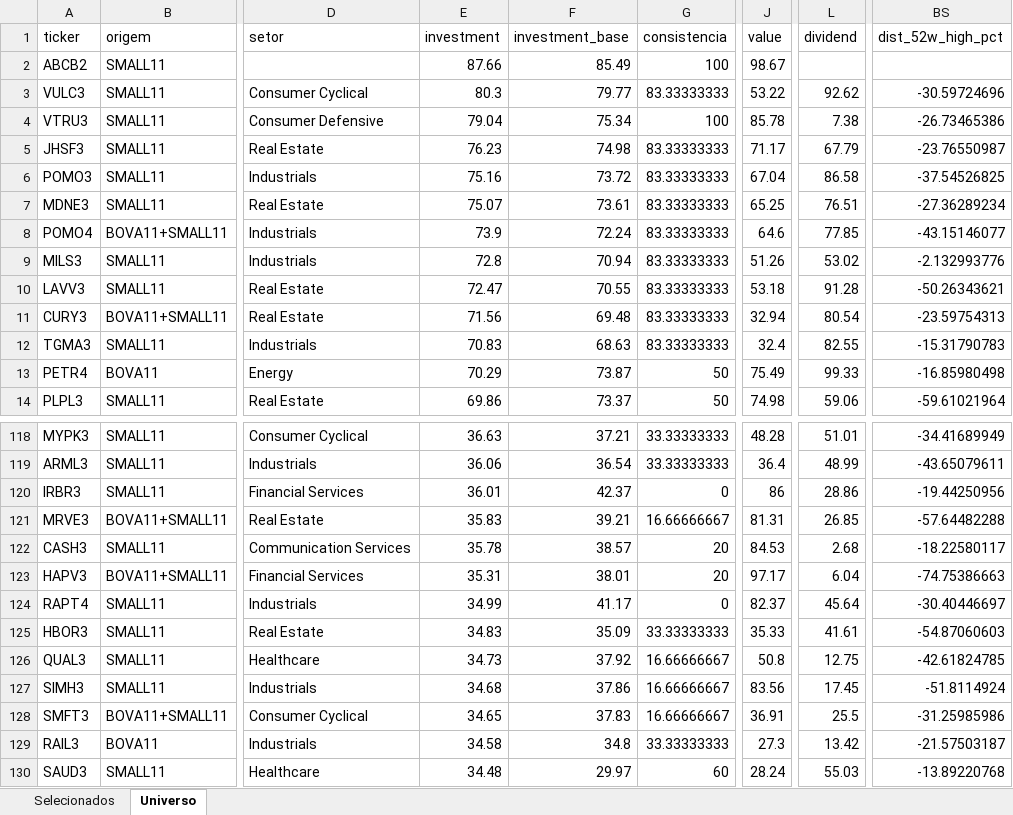
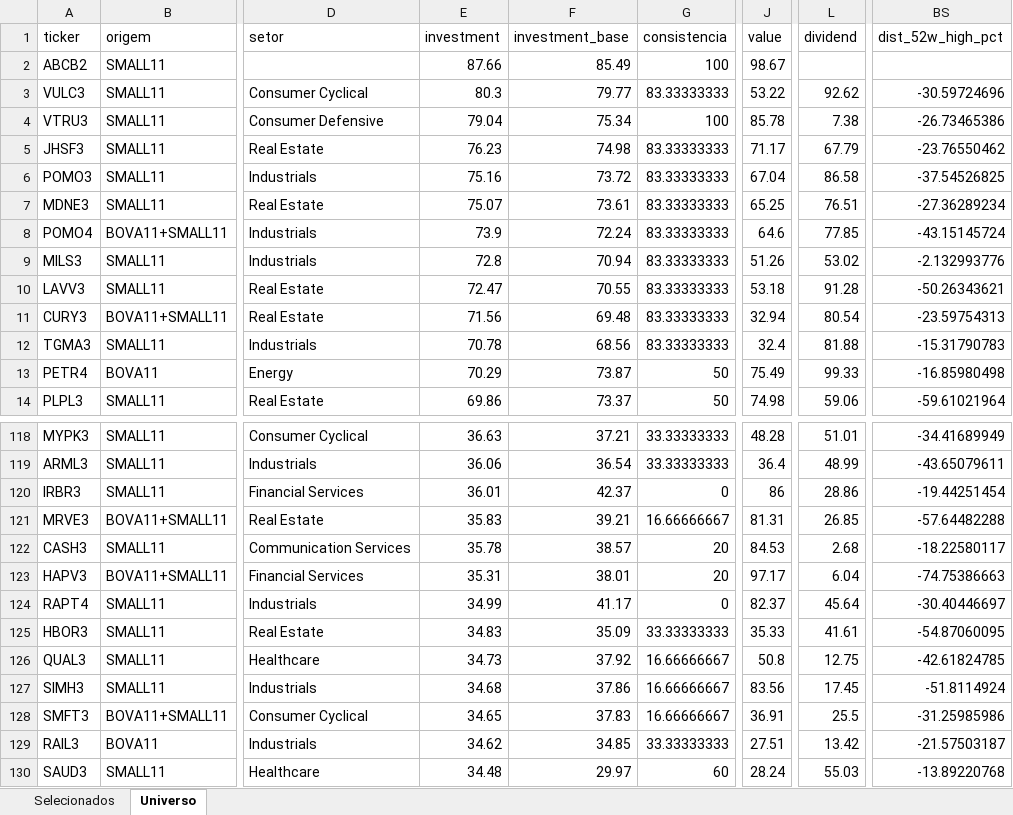
Before and after one commit to henriquebdasilva/screener-b3, an Excel workbook: reports/screener_2026-08-08.xlsx, sheet Universo, drawn as a sheet; only a part is shown, gaps mark what is left out; values as stored, in another font and other column widths than the file's, no borders; the diff covers the shown part only; the diff names each change by its address in the sheet, - before the commit and + after, or states it on an @@ line.

```diff
--- a/reports/screener_2026-08-08.xlsx (sheet Universo)
+++ b/reports/screener_2026-08-08.xlsx (sheet Universo)
-BS5 (dist_52w_high_pct): -23.76550987
+BS5 (dist_52w_high_pct): -23.76550462
-BS8 (dist_52w_high_pct): -43.15146077
+BS8 (dist_52w_high_pct): -43.15145724
-E12 (investment): 70.83
+E12 (investment): 70.78
-F12 (investment_base): 68.63
+F12 (investment_base): 68.56
-L12 (dividend): 82.55
+L12 (dividend): 81.88
-BS120 (dist_52w_high_pct): -19.44250956
+BS120 (dist_52w_high_pct): -19.44251454
-BS125 (dist_52w_high_pct): -54.87060603
+BS125 (dist_52w_high_pct): -54.87060095
-E129 (investment): 34.58
+E129 (investment): 34.62
-F129 (investment_base): 34.8
+F129 (investment_base): 34.85
-J129 (value): 27.3
+J129 (value): 27.51
```
Also changed, not shown: 1 added row, 1 removed row and 39 edited cells elsewhere in this sheet, sheet Selecionados, 3 other files.
